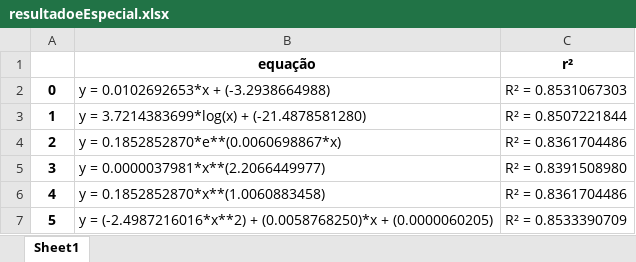
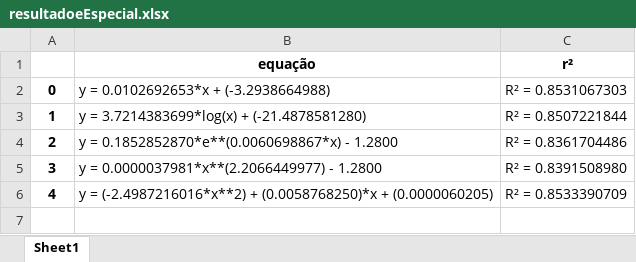
Before and after one commit to Joaof14/Clima_MMQ, an Excel workbook: resultadoeEspecial.xlsx, sheet Sheet1, drawn as a sheet; values as stored, in another font and other column widths than the file's, no borders; removed rows and columns are numbered as before the commit, all else as after; the diff names each change by its address in the sheet, - before the commit and + after, or states it on an @@ line.

```diff
--- a/resultadoeEspecial.xlsx (sheet Sheet1)
+++ b/resultadoeEspecial.xlsx (sheet Sheet1)
-B4 (equação): y = 0.1852852870*e**(0.0060698867*x)
+B4 (equação): y = 0.1852852870*e**(0.0060698867*x) - 1.2800
-B5 (equação): y = 0.0000037981*x**(2.2066449977)
+B5 (equação): y = 0.0000037981*x**(2.2066449977) - 1.2800
-row 6: 4 | y = 0.1852852870*x**(1.0060883458) | R² = 0.8361704486
@@ column A renumbered from row 6 down @@
```
Also changed, not shown: resultadoCo2.xlsx, resultadoTemp.xlsx, 3 other files.
